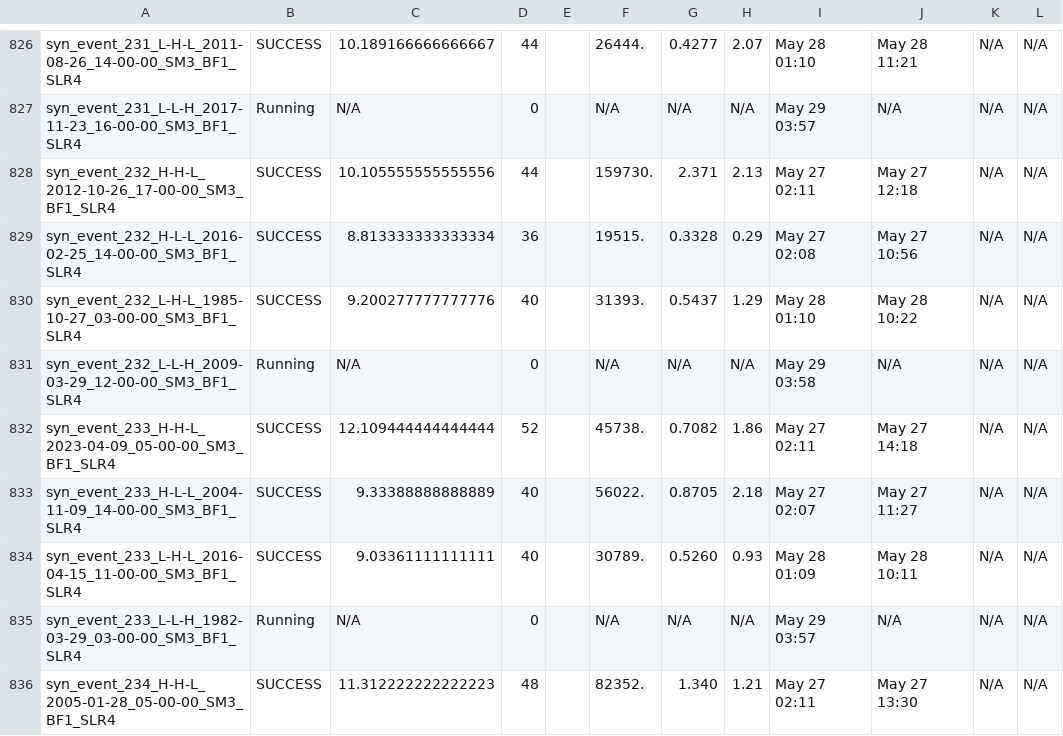
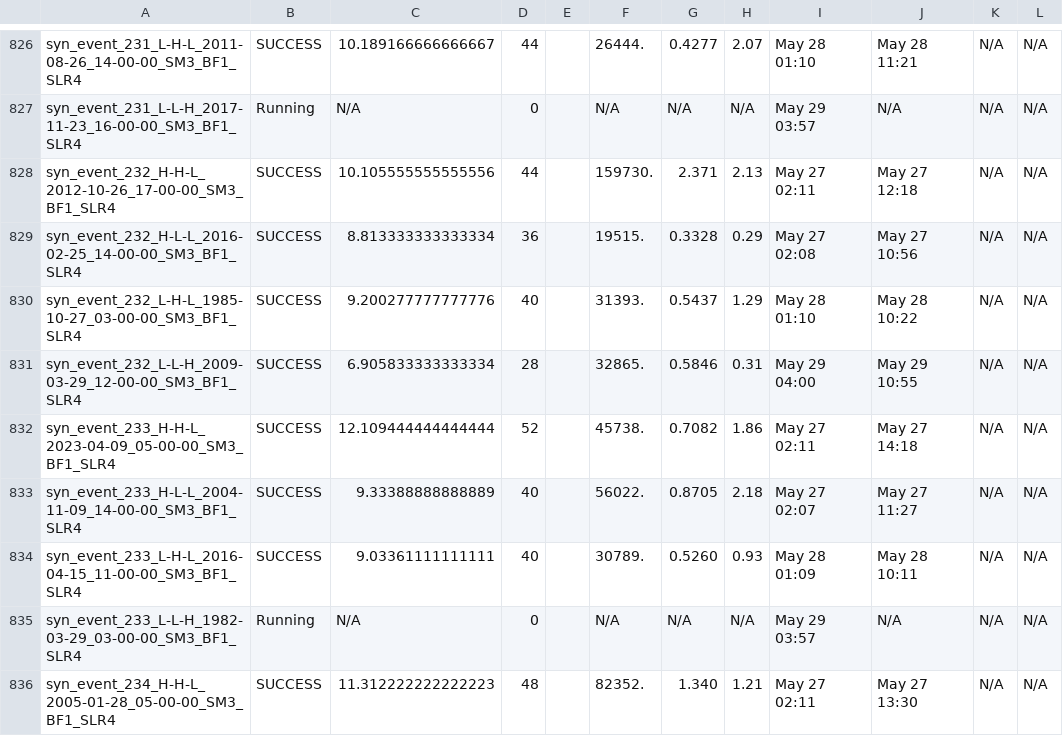
Before and after one commit to akhalid-twi/COJ-production, a CSV file: assets/synthetic_nontc_slr4_simulation_basic_summary.csv, drawn as a sheet; only a part is shown, gaps mark what is left out; the diff names each change by its address in the sheet, - before the commit and + after, or states it on an @@ line.

```diff
--- a/assets/synthetic_nontc_slr4_simulation_basic_summary.csv
+++ b/assets/synthetic_nontc_slr4_simulation_basic_summary.csv
-B831: Running
+B831: SUCCESS
-C831: N/A
+C831: 6.905833333333334
-D831: 0
+D831: 28
-F831: N/A
+F831: 32865.
-G831: N/A
+G831: 0.5846
-H831: N/A
+H831: 0.31
-I831: May 29 03:58
+I831: May 29 04:00
-J831: N/A
+J831: May 29 10:55
```
Also changed, not shown: assets/synthetic_nontc_slr4_simulation_HDF_summary.csv.
